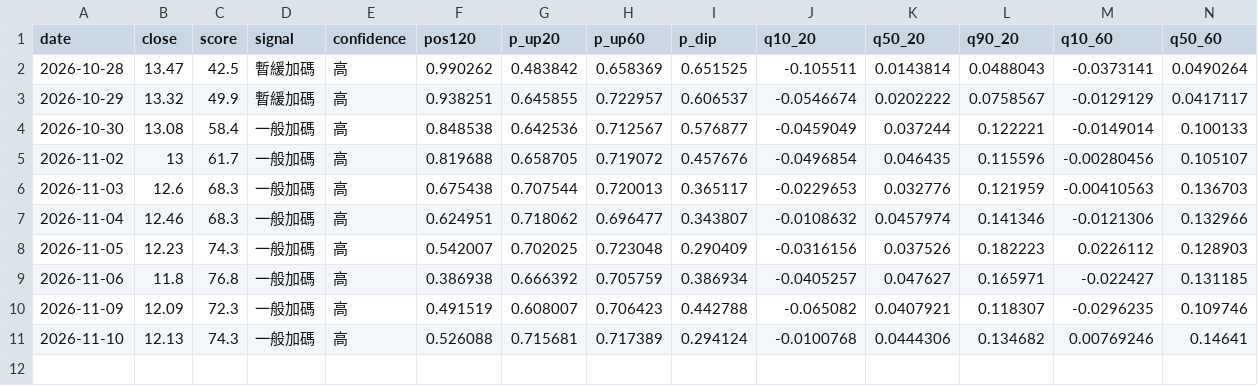
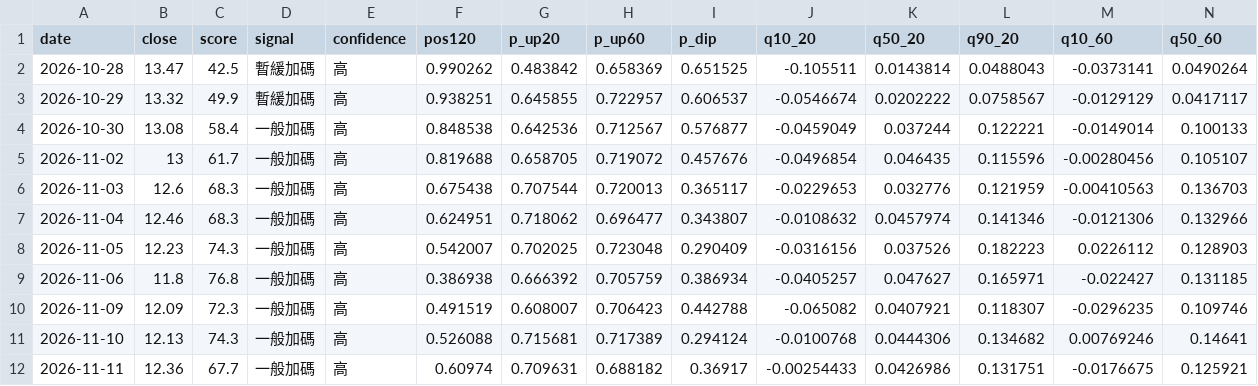
Before and after one commit to SimonNien2004/Stock00940, a CSV file: data/predictions.csv, drawn as a sheet; only a part is shown; rows hold the shown columns only; the diff names each change by its address in the sheet, - before the commit and + after, or states it on an @@ line.

```diff
--- a/data/predictions.csv
+++ b/data/predictions.csv
+row 12: 2026-11-11 | 12.36 | 67.7 | 一般加碼 | 高 | 0.60974 | 0.709631 | 0.688182 | 0.36917 | -0.00254433 | 0.0426986 | 0.131751 | -0.0176675 | 0.125921
```
Also changed, not shown: data/raw/inst.csv, data/raw/price.csv, 6 other files.
